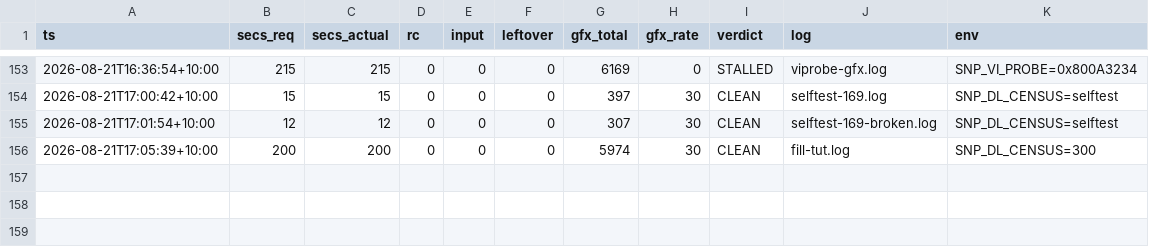
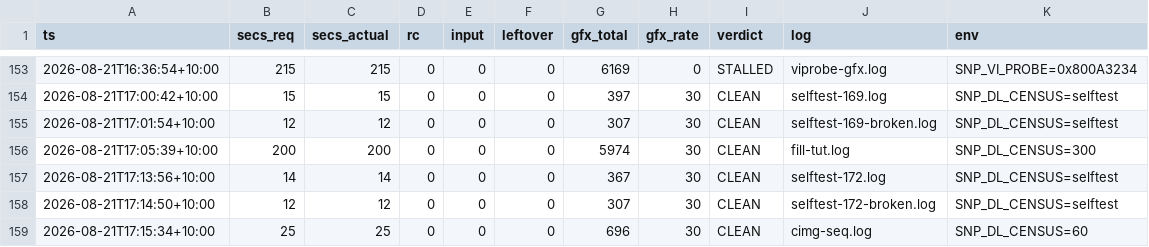
Before and after one commit to johvmac/sin-punishment-recompiled, a TSV file: docs/run-log.tsv, drawn as a sheet; only a part is shown, gaps mark what is left out; the diff names each change by its address in the sheet, - before the commit and + after, or states it on an @@ line.

```diff
--- a/docs/run-log.tsv
+++ b/docs/run-log.tsv
+row 157: 2026-08-21T17:13:56+10:00 | 14 | 14 | 0 | 0 | 0 | 367 | 30 | CLEAN | selftest-172.log | SNP_DL_CENSUS=selftest
+row 158: 2026-08-21T17:14:50+10:00 | 12 | 12 | 0 | 0 | 0 | 307 | 30 | CLEAN | selftest-172-broken.log | SNP_DL_CENSUS=selftest
+row 159: 2026-08-21T17:15:34+10:00 | 25 | 25 | 0 | 0 | 0 | 696 | 30 | CLEAN | cimg-seq.log | SNP_DL_CENSUS=60
```
Also changed, not shown: 4 other files.
